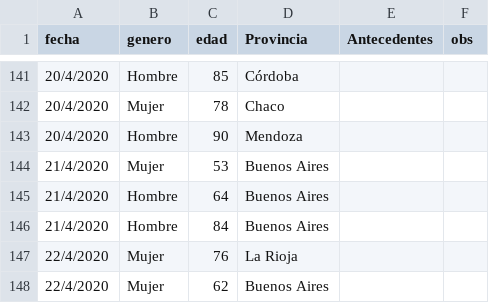
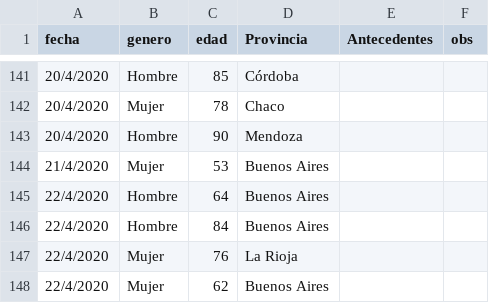
Before and after one commit to GIBD/covid, a CSV file: data/argentina_fallecidos.csv, drawn as a sheet; only a part is shown, gaps mark what is left out.

```diff
--- a/data/argentina_fallecidos.csv
+++ b/data/argentina_fallecidos.csv
@@ -144,4 +144,4 @@ fecha;genero;edad;Provincia;Antecedentes;obs
 21/4/2020;Mujer;53;Buenos Aires;;
-21/4/2020;Hombre;64;Buenos Aires;;
-21/4/2020;Hombre;84;Buenos Aires;;
+22/4/2020;Hombre;64;Buenos Aires;;
+22/4/2020;Hombre;84;Buenos Aires;;
 22/4/2020;Mujer;76;La Rioja;;
```
Also changed, not shown: data/argentina_casos.csv, data/argentina_gral.csv, 2 other files.
